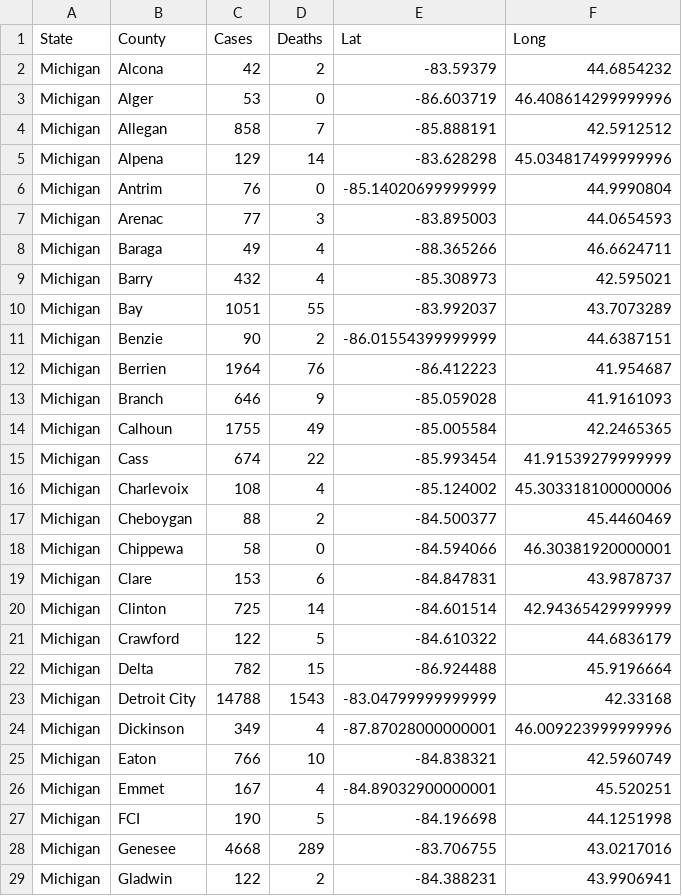
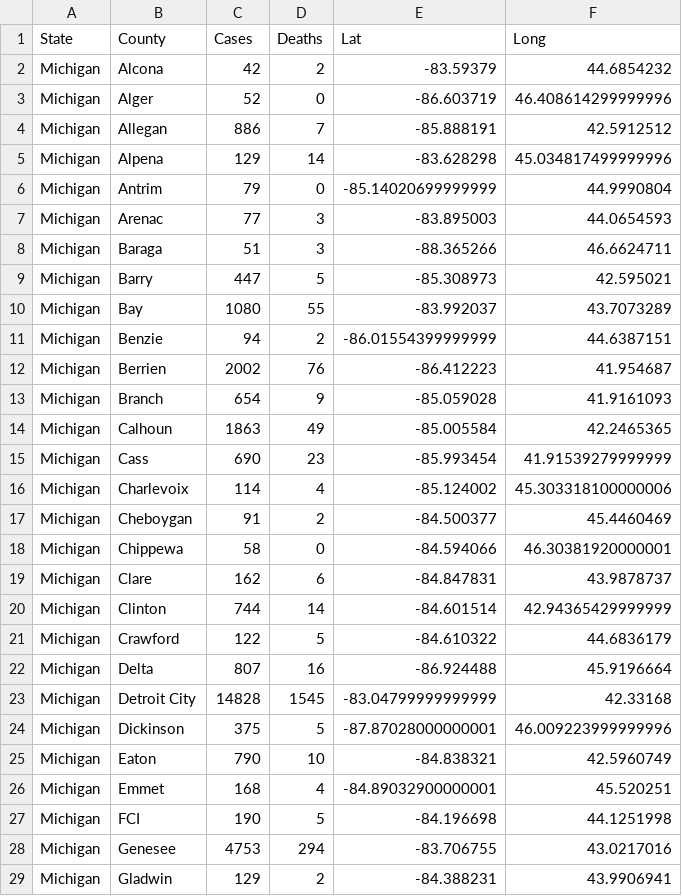
Before and after one commit to jsanciangco/MI_Covid-19, a CSV file: county_cases.csv, drawn as a sheet; only a part is shown; the diff covers the shown part only.

```diff
--- a/county_cases.csv
+++ b/county_cases.csv
@@ -2,28 +2,28 @@ State,County,Cases,Deaths,Lat,Long
 Michigan,Alcona,42,2,-83.59379,44.6854232
-Michigan,Alger,53,0,-86.603719,46.408614299999996
-Michigan,Allegan,858,7,-85.888191,42.5912512
+Michigan,Alger,52,0,-86.603719,46.408614299999996
+Michigan,Allegan,886,7,-85.888191,42.5912512
 Michigan,Alpena,129,14,-83.628298,45.034817499999996
-Michigan,Antrim,76,0,-85.14020699999999,44.9990804
+Michigan,Antrim,79,0,-85.14020699999999,44.9990804
 Michigan,Arenac,77,3,-83.895003,44.0654593
-Michigan,Baraga,49,4,-88.365266,46.6624711
-Michigan,Barry,432,4,-85.308973,42.595021
-Michigan,Bay,1051,55,-83.992037,43.7073289
-Michigan,Benzie,90,2,-86.01554399999999,44.6387151
-Michigan,Berrien,1964,76,-86.412223,41.954687
-Michigan,Branch,646,9,-85.059028,41.9161093
-Michigan,Calhoun,1755,49,-85.005584,42.2465365
-Michigan,Cass,674,22,-85.993454,41.91539279999999
-Michigan,Charlevoix,108,4,-85.124002,45.303318100000006
-Michigan,Cheboygan,88,2,-84.500377,45.4460469
+Michigan,Baraga,51,3,-88.365266,46.6624711
+Michigan,Barry,447,5,-85.308973,42.595021
+Michigan,Bay,1080,55,-83.992037,43.7073289
+Michigan,Benzie,94,2,-86.01554399999999,44.6387151
+Michigan,Berrien,2002,76,-86.412223,41.954687
+Michigan,Branch,654,9,-85.059028,41.9161093
+Michigan,Calhoun,1863,49,-85.005584,42.2465365
+Michigan,Cass,690,23,-85.993454,41.91539279999999
+Michigan,Charlevoix,114,4,-85.124002,45.303318100000006
+Michigan,Cheboygan,91,2,-84.500377,45.4460469
 Michigan,Chippewa,58,0,-84.594066,46.30381920000001
-Michigan,Clare,153,6,-84.847831,43.9878737
-Michigan,Clinton,725,14,-84.601514,42.94365429999999
+Michigan,Clare,162,6,-84.847831,43.9878737
+Michigan,Clinton,744,14,-84.601514,42.94365429999999
 Michigan,Crawford,122,5,-84.610322,44.6836179
-Michigan,Delta,782,15,-86.924488,45.9196664
-Michigan,Detroit City,14788,1543,-83.04799999999999,42.33168
-Michigan,Dickinson,349,4,-87.87028000000001,46.009223999999996
-Michigan,Eaton,766,10,-84.838321,42.5960749
-Michigan,Emmet,167,4,-84.89032900000001,45.520251
+Michigan,Delta,807,16,-86.924488,45.9196664
+Michigan,Detroit City,14828,1545,-83.04799999999999,42.33168
+Michigan,Dickinson,375,5,-87.87028000000001,46.009223999999996
+Michigan,Eaton,790,10,-84.838321,42.5960749
+Michigan,Emmet,168,4,-84.89032900000001,45.520251
 Michigan,FCI,190,5,-84.196698,44.1251998
-Michigan,Genesee,4668,289,-83.706755,43.0217016
-Michigan,Gladwin,122,2,-84.388231,43.9906941
+Michigan,Genesee,4753,294,-83.706755,43.0217016
+Michigan,Gladwin,129,2,-84.388231,43.9906941
```
Also changed, not shown: 63 edited cells elsewhere in this file, age_cases.csv, daily_cases.csv, 5 other files.
